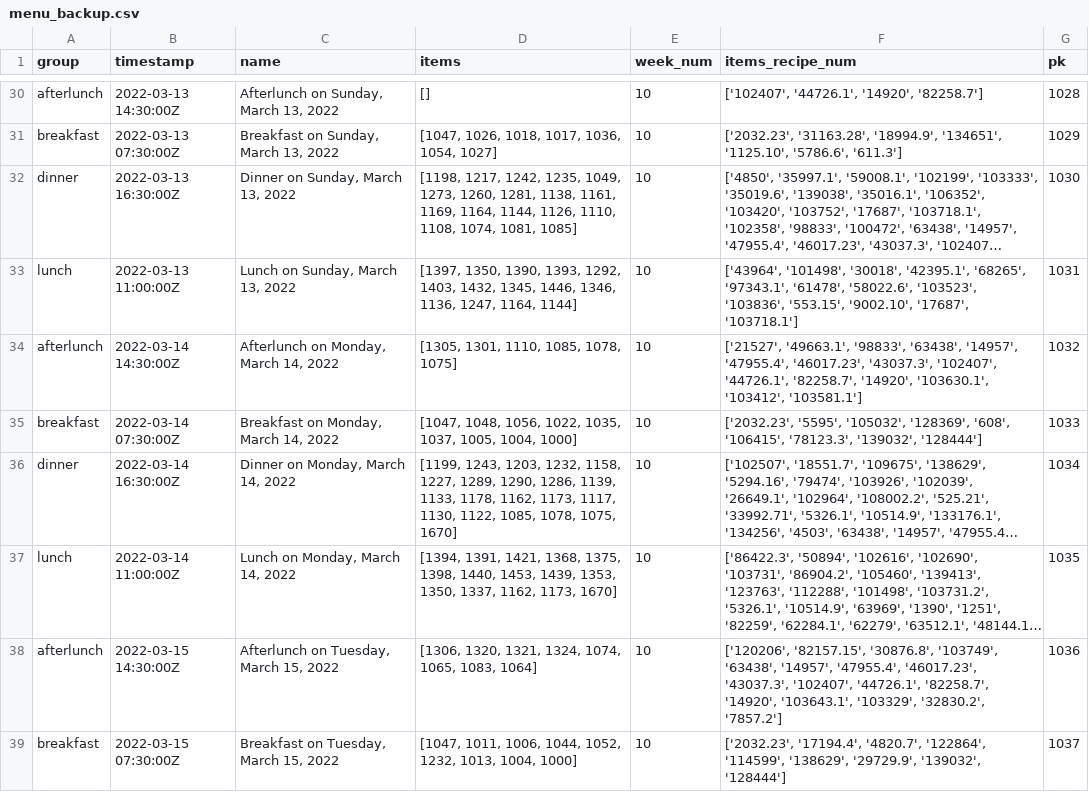
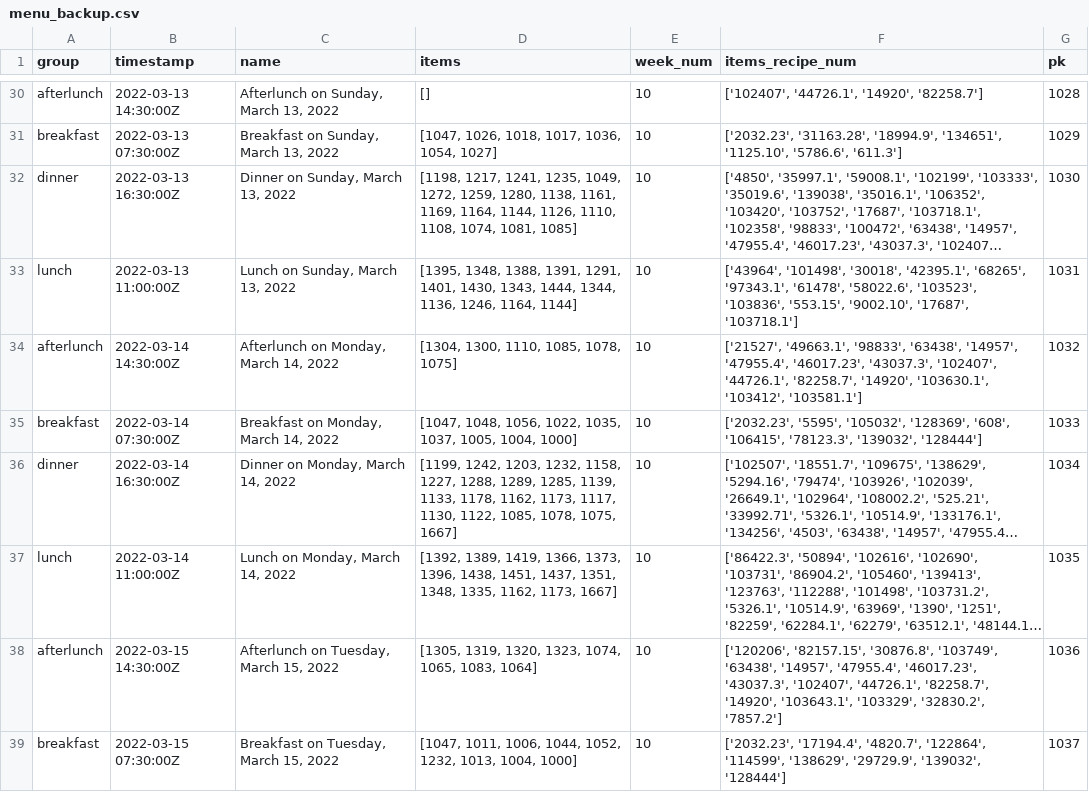
Before and after one commit to weplate/backend_data_parsing, a CSV file: babson/master_menu/menu_backup.csv, drawn as a sheet; only a part is shown, gaps mark what is left out; long unchanged cells end in …; the diff covers the shown part only; the diff names each change by its address in the sheet, - before the commit and + after, or states it on an @@ line.

```diff
--- a/babson/master_menu/menu_backup.csv
+++ b/babson/master_menu/menu_backup.csv
-D32 (items): [1198, 1217, 1242, 1235, 1049, 1273, 1260, 1281, 1138, 1161,…
+D32 (items): [1198, 1217, 1241, 1235, 1049, 1272, 1259, 1280, 1138, 1161,…
-D33 (items): [1397, 1350, 1390, 1393, 1292, 1403, 1432, 1345, 1446, 1346, 1136, 1247, 1164, 1144]
+D33 (items): [1395, 1348, 1388, 1391, 1291, 1401, 1430, 1343, 1444, 1344, 1136, 1246, 1164, 1144]
-D34 (items): [1305, 1301, 1110, 1085, 1078, 1075]
+D34 (items): [1304, 1300, 1110, 1085, 1078, 1075]
-D36 (items): [1199, 1243, 1203, 1232, 1158, 1227, 1289, 1290, 1286, 1139, 1133, 1178, 1162, 1173, 1117, 1130, 1122, 1085, 1078, 1075, 1670]
+D36 (items): [1199, 1242, 1203, 1232, 1158, 1227, 1288, 1289, 1285, 1139, 1133, 1178, 1162, 1173, 1117, 1130, 1122, 1085, 1078, 1075, 1667]
-D37 (items): [1394, 1391, 1421, 1368, 1375, 1398, 1440, 1453, 1439, 1353, 1350, 1337, 1162, 1173, 1670]
+D37 (items): [1392, 1389, 1419, 1366, 1373, 1396, 1438, 1451, 1437, 1351, 1348, 1335, 1162, 1173, 1667]
-D38 (items): [1306, 1320, 1321, 1324, 1074, 1065,…
+D38 (items): [1305, 1319, 1320, 1323, 1074, 1065,…
```
Also changed, not shown: 84 edited cells elsewhere in this file, babson/Dish_Statistics/super_master_nutrition/supermaster.csv, babson/Dish_Statistics/super_master_nutrition/supermaster_backup.csv, 4 other files.
